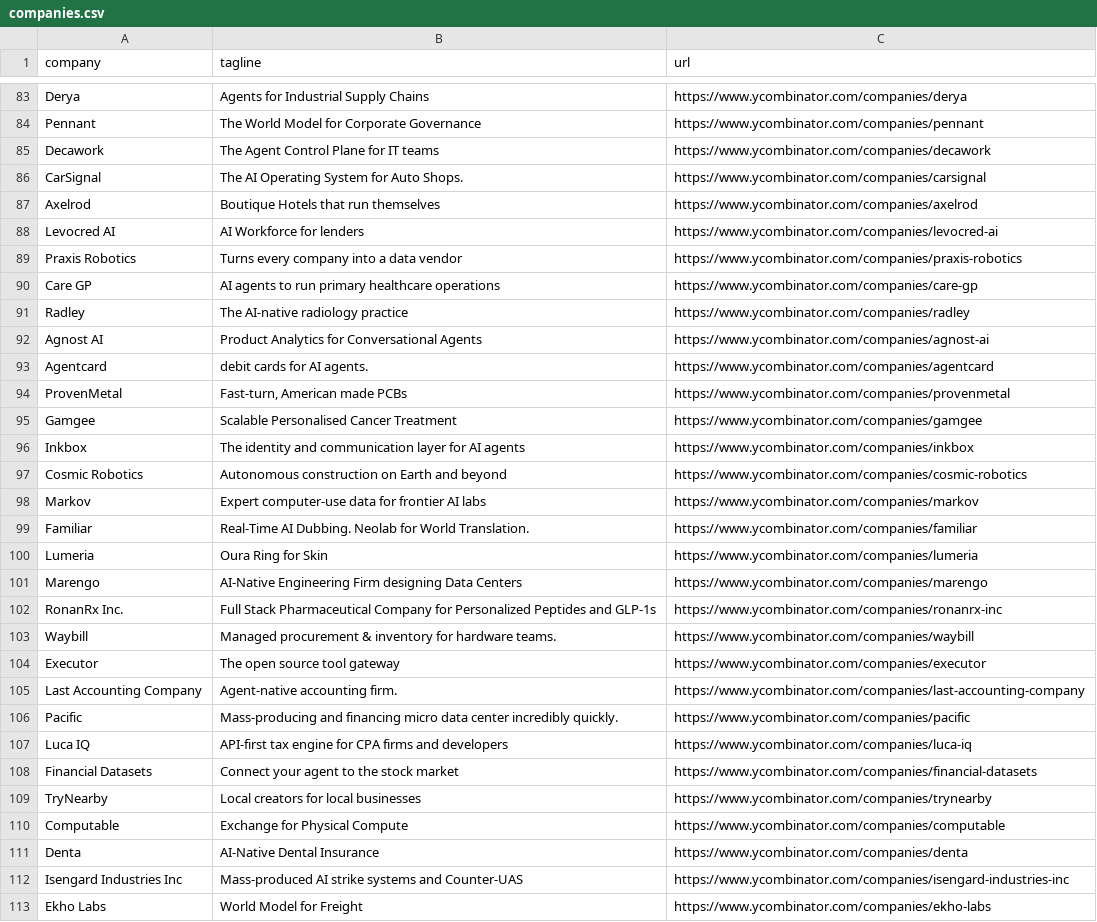
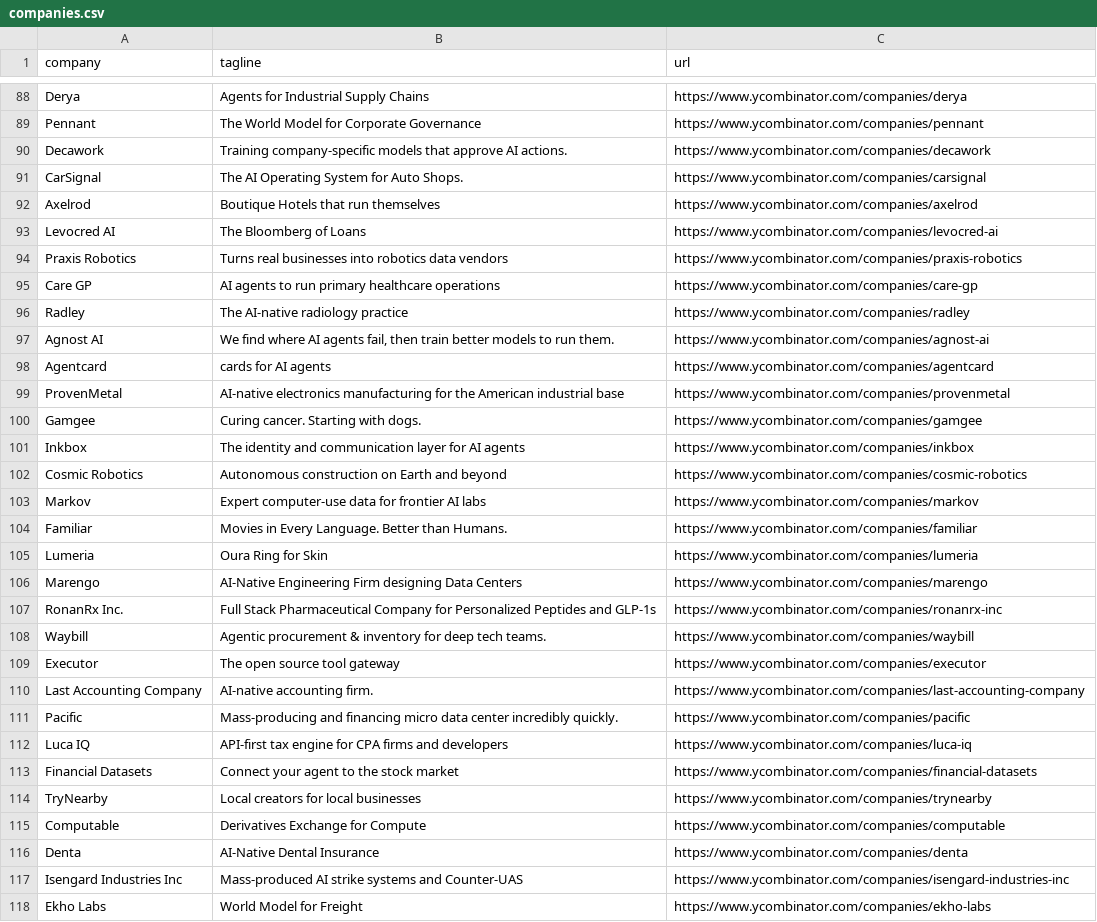
Before and after one commit to mcottle1/yc-updates, a CSV file: companies.csv, drawn as a sheet; only a part is shown, gaps mark what is left out; the diff covers the shown part only.

```diff
--- a/companies.csv
+++ b/companies.csv
@@ -84,13 +89,13 @@ Derya,Agents for Industrial Supply Chains,https://www.ycombinator.com/companies/
 Pennant,The World Model for Corporate Governance,https://www.ycombinator.com/companies/pennant
-Decawork,The Agent Control Plane for IT teams,https://www.ycombinator.com/companies/decawork
+Decawork,Training company-specific models that approve AI actions.,https://www.ycombinator.com/companies/decawork
 CarSignal,The AI Operating System for Auto Shops.,https://www.ycombinator.com/companies/carsignal
 Axelrod,Boutique Hotels that run themselves,https://www.ycombinator.com/companies/axelrod
-Levocred AI,AI Workforce for lenders,https://www.ycombinator.com/companies/levocred-ai
-Praxis Robotics,Turns every company into a data vendor,https://www.ycombinator.com/companies/praxis-robotics
+Levocred AI,The Bloomberg of Loans,https://www.ycombinator.com/companies/levocred-ai
+Praxis Robotics,Turns real businesses into robotics data vendors,https://www.ycombinator.com/companies/praxis-robotics
 Care GP,AI agents to run primary healthcare operations,https://www.ycombinator.com/companies/care-gp
 Radley,The AI-native radiology practice,https://www.ycombinator.com/companies/radley
-Agnost AI,Product Analytics for Conversational Agents,https://www.ycombinator.com/companies/agnost-ai
-Agentcard,debit cards for AI agents.,https://www.ycombinator.com/companies/agentcard
-ProvenMetal,"Fast-turn, American made PCBs",https://www.ycombinator.com/companies/provenmetal
-Gamgee,Scalable Personalised Cancer Treatment,https://www.ycombinator.com/companies/gamgee
+Agnost AI,"We find where AI agents fail, then train better models to run them.",https://www.ycombinator.com/companies/agnost-ai
+Agentcard,cards for AI agents,https://www.ycombinator.com/companies/agentcard
+ProvenMetal,AI-native electronics manufacturing for the American industrial base,https://www.ycombinator.com/companies/provenmetal
+Gamgee,Curing cancer. Starting with dogs.,https://www.ycombinator.com/companies/gamgee
 Inkbox,The identity and communication layer for AI agents,https://www.ycombinator.com/companies/inkbox
@@ -98,3 +103,3 @@ Cosmic Robotics,Autonomous construction on Earth and beyond,https://www.ycombina
 Markov,Expert computer-use data for frontier AI labs,https://www.ycombinator.com/companies/markov
-Familiar,Real-Time AI Dubbing. Neolab for World Translation.,https://www.ycombinator.com/companies/familiar
+Familiar,Movies in Every Language. Better than Humans.,https://www.ycombinator.com/companies/familiar
 Lumeria,Oura Ring for Skin,https://www.ycombinator.com/companies/lumeria
@@ -102,5 +107,5 @@ Marengo,AI-Native Engineering Firm designing Data Centers,https://www.ycombinato
 RonanRx Inc.,Full Stack Pharmaceutical Company for Personalized Peptides and GLP-1s,https://www.ycombinator.com/companies/ronanrx-inc
-Waybill,Managed procurement & inventory for hardware teams.,https://www.ycombinator.com/companies/waybill
+Waybill,Agentic procurement & inventory for deep tech teams.,https://www.ycombinator.com/companies/waybill
 Executor,The open source tool gateway,https://www.ycombinator.com/companies/executor
-Last Accounting Company,Agent-native accounting firm.,https://www.ycombinator.com/companies/last-accounting-company
+Last Accounting Company,AI-native accounting firm.,https://www.ycombinator.com/companies/last-accounting-company
 Pacific,Mass-producing and financing micro data center incredibly quickly.,https://www.ycombinator.com/companies/pacific
@@ -109,3 +114,3 @@ Financial Datasets,Connect your agent to the stock market,https://www.ycombinato
 TryNearby,Local creators for local businesses,https://www.ycombinator.com/companies/trynearby
-Computable,Exchange for Physical Compute,https://www.ycombinator.com/companies/computable
+Computable,Derivatives Exchange for Compute,https://www.ycombinator.com/companies/computable
 Denta,AI-Native Dental Insurance,https://www.ycombinator.com/companies/denta
```
Also changed, not shown: 7 added rows, 4 removed rows, 1 moved row and 57 edited cells elsewhere in this file.
